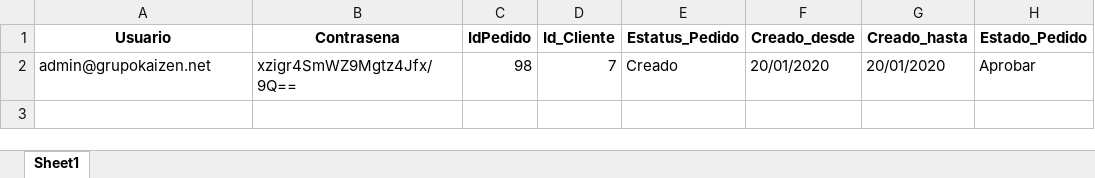
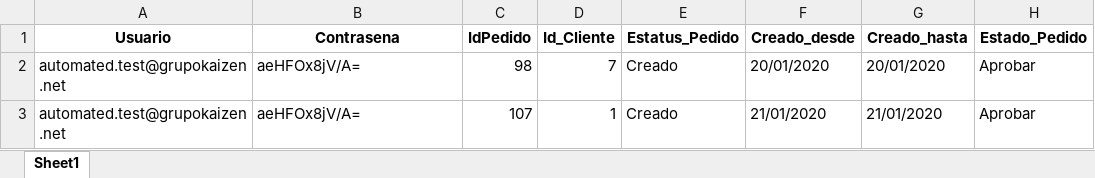
Before and after one commit to jormarsikiu/AutomatizacionKatalon, an Excel workbook: Data Excel/AprobacionVentas.xlsx, sheet Sheet1, drawn as a sheet; values as stored, in another font and other column widths than the file's, no borders; the diff names each change by its address in the sheet, - before the commit and + after, or states it on an @@ line.

```diff
--- a/Data Excel/AprobacionVentas.xlsx (sheet Sheet1)
+++ b/Data Excel/AprobacionVentas.xlsx (sheet Sheet1)
-A2 (Usuario): admin@grupokaizen.net
+A2 (Usuario): automated.test@grupokaizen.net
-B2 (Contrasena): xzigr4SmWZ9Mgtz4Jfx/9Q==
+B2 (Contrasena): aeHFOx8jV/A=
+row 3: automated.test@grupokaizen.net | aeHFOx8jV/A= | 107 | 1 | Creado | 21/01/2020 | 21/01/2020 | Aprobar
```
Also changed, not shown: Data Excel/TestDataUser.xlsx, 26 other files.
